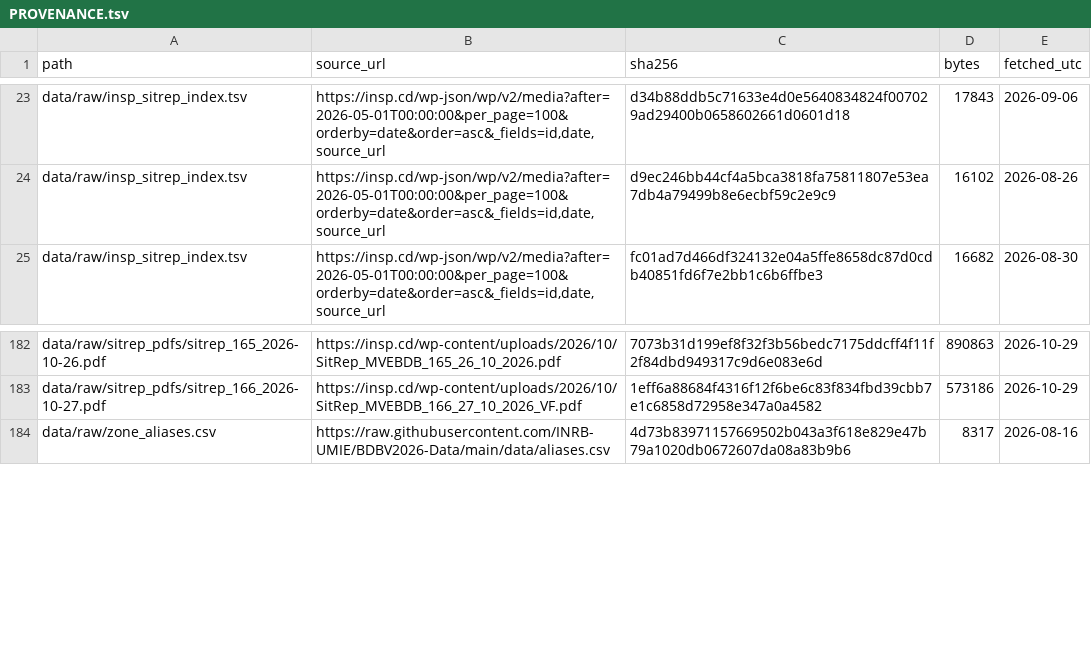
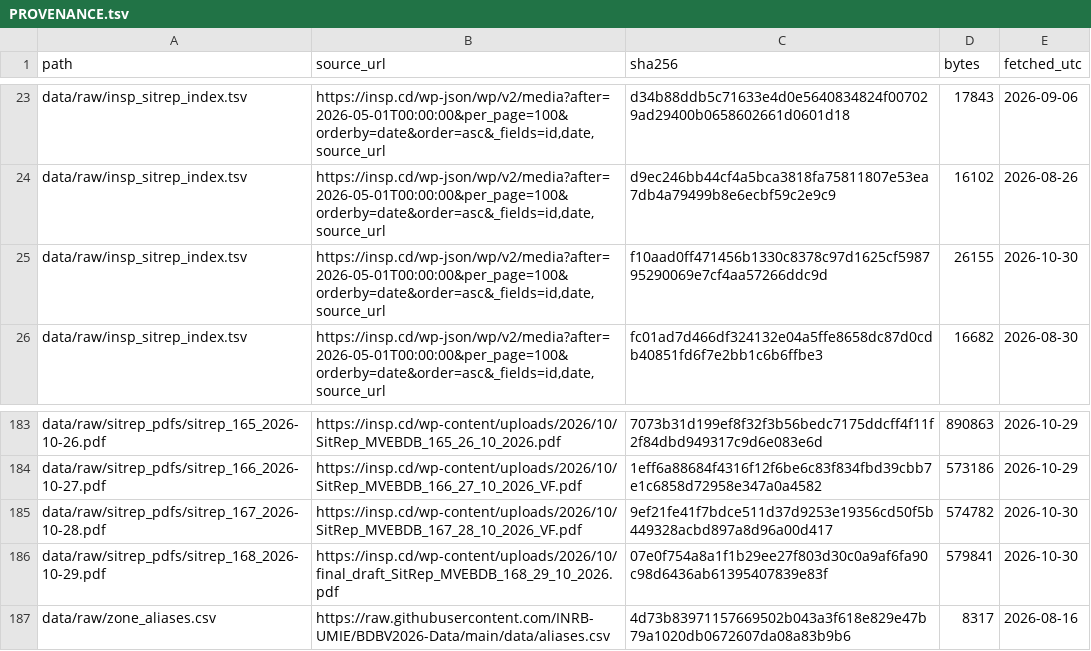
Before and after one commit to vsbuffalo/ebola-bdbv-data, a TSV file: data/raw/PROVENANCE.tsv, drawn as a sheet; only a part is shown, gaps mark what is left out; the diff names each change by its address in the sheet, - before the commit and + after, or states it on an @@ line.

Commit message:
data: fetch for 2026-10-30

```diff
--- a/data/raw/PROVENANCE.tsv
+++ b/data/raw/PROVENANCE.tsv
+row 25: data/raw/insp_sitrep_index.tsv | https://insp.cd/wp-json/wp/v2/media?after=2026-05-01T00:00:00&per_page=100&orderby=date&order=asc&_fields=id,date,source_url | f10aad0ff471456b1330c8378c97d1625cf598795290069e7cf4aa57266ddc9d | 26155 | 2026-10-30
+row 185: data/raw/sitrep_pdfs/sitrep_167_2026-10-28.pdf | https://insp.cd/wp-content/uploads/2026/10/SitRep_MVEBDB_167_28_10_2026_VF.pdf | 9ef21fe41f7bdce511d37d9253e19356cd50f5b449328acbd897a8d96a00d417 | 574782 | 2026-10-30
+row 186: data/raw/sitrep_pdfs/sitrep_168_2026-10-29.pdf | https://insp.cd/wp-content/uploads/2026/10/final_draft_SitRep_MVEBDB_168_29_10_2026.pdf | 07e0f754a8a1f1b29ee27f803d30c0a9af6fa90c98d6436ab61395407839e83f | 579841 | 2026-10-30
```
Also changed, not shown: data/raw/insp_sitrep_index.tsv, data/raw/sitrep_pdfs.manifest.tsv, 17 other files.
